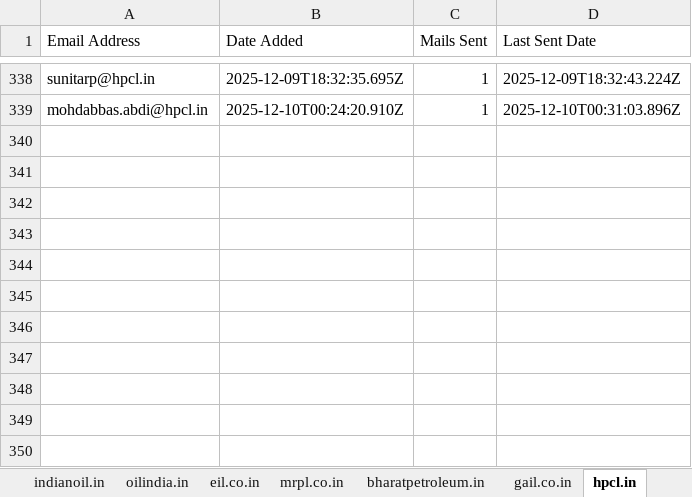
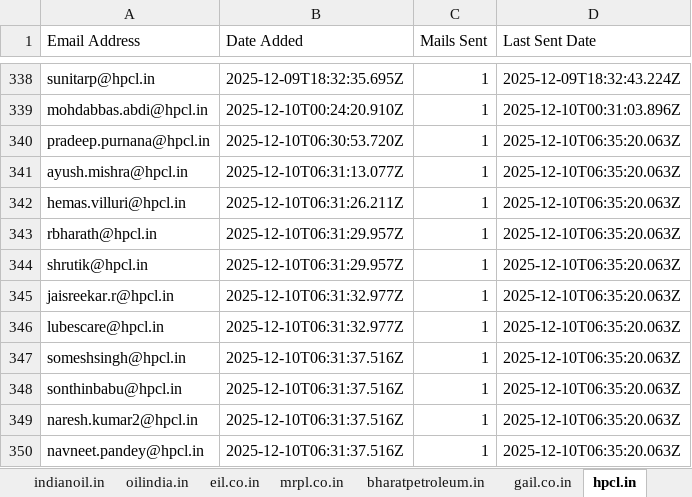
Before and after one commit to petrobot-admin/gem-scrapper, an Excel workbook: output_interested_emails.xlsx, sheet hpcl.in, drawn as a sheet; only a part is shown, gaps mark what is left out; values as stored, in another font and other column widths than the file's, no borders; the diff names each change by its address in the sheet, - before the commit and + after, or states it on an @@ line.

```diff
--- a/output_interested_emails.xlsx (sheet hpcl.in)
+++ b/output_interested_emails.xlsx (sheet hpcl.in)
+row 340: pradeep.purnana@hpcl.in | 2025-12-10T06:30:53.720Z | 1 | 2025-12-10T06:35:20.063Z
+row 341: ayush.mishra@hpcl.in | 2025-12-10T06:31:13.077Z | 1 | 2025-12-10T06:35:20.063Z
+row 342: hemas.villuri@hpcl.in | 2025-12-10T06:31:26.211Z | 1 | 2025-12-10T06:35:20.063Z
+row 343: rbharath@hpcl.in | 2025-12-10T06:31:29.957Z | 1 | 2025-12-10T06:35:20.063Z
+row 344: shrutik@hpcl.in | 2025-12-10T06:31:29.957Z | 1 | 2025-12-10T06:35:20.063Z
+row 345: jaisreekar.r@hpcl.in | 2025-12-10T06:31:32.977Z | 1 | 2025-12-10T06:35:20.063Z
+row 346: lubescare@hpcl.in | 2025-12-10T06:31:32.977Z | 1 | 2025-12-10T06:35:20.063Z
+row 347: someshsingh@hpcl.in | 2025-12-10T06:31:37.516Z | 1 | 2025-12-10T06:35:20.063Z
+row 348: sonthinbabu@hpcl.in | 2025-12-10T06:31:37.516Z | 1 | 2025-12-10T06:35:20.063Z
+row 349: naresh.kumar2@hpcl.in | 2025-12-10T06:31:37.516Z | 1 | 2025-12-10T06:35:20.063Z
+row 350: navneet.pandey@hpcl.in | 2025-12-10T06:31:37.516Z | 1 | 2025-12-10T06:35:20.063Z
```
Also changed, not shown: sheet bharatpetroleum.in, sheet eil.co.in, sheet mrpl.co.in, sheet indianoil.in, sheet ongc.co.in, 2 other files.
